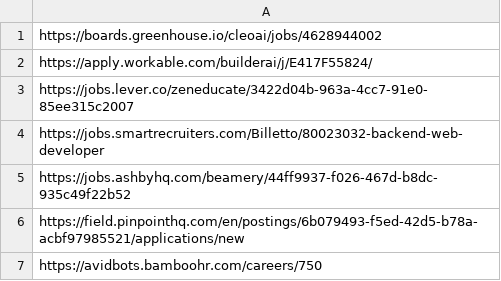
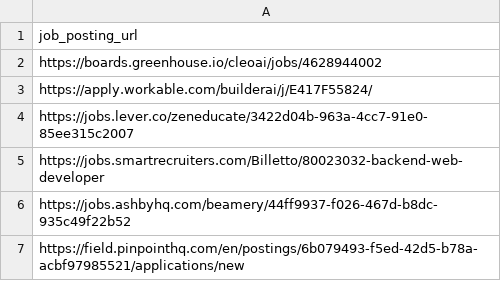
Before and after one commit to Ches-ctrl/Cheddar, a CSV file: storage/csv/job_posting_urls.csv, drawn as a sheet; only a part is shown; the shorter side is filled out with more unchanged rows; the diff names each change by its address in the sheet, - before the commit and + after, or states it on an @@ line.

Commit message:
add header

```diff
--- a/storage/csv/job_posting_urls.csv
+++ b/storage/csv/job_posting_urls.csv
+row 1: job_posting_url
```
